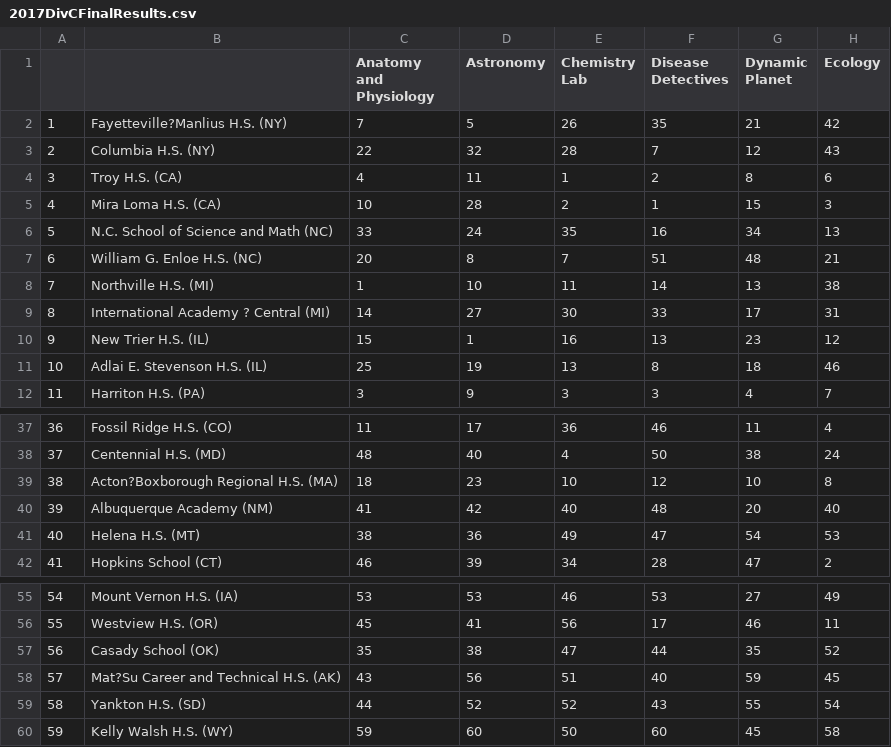
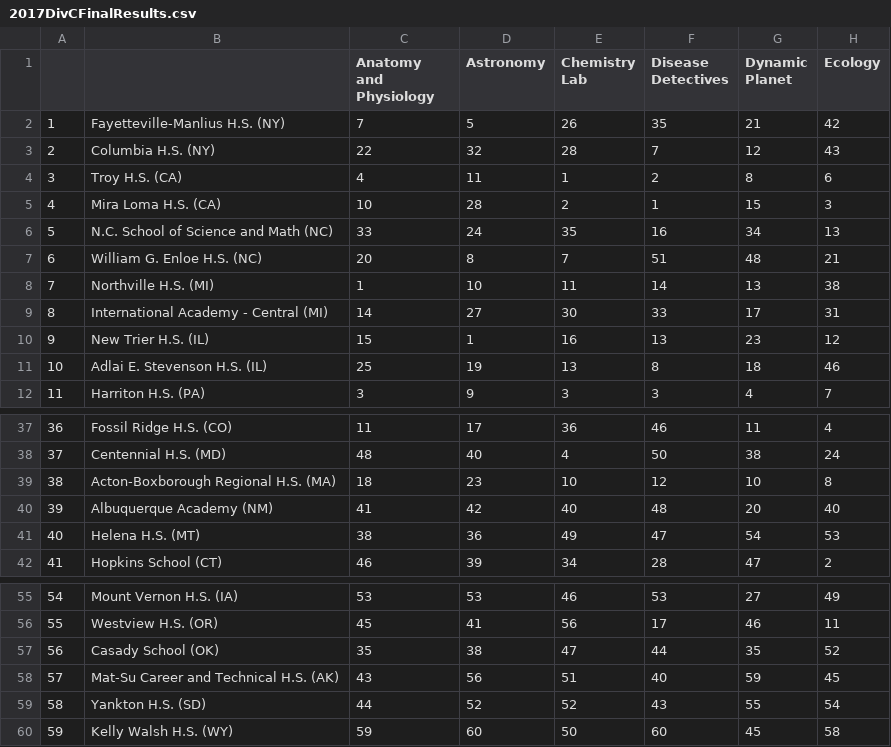
Before and after one commit to unosmium/sciolyff, a CSV file: examples/imports/2017DivCFinalResults.csv, drawn as a sheet; only a part is shown, gaps mark what is left out; the diff names each change by its address in the sheet, - before the commit and + after, or states it on an @@ line.

```diff
--- a/examples/imports/2017DivCFinalResults.csv
+++ b/examples/imports/2017DivCFinalResults.csv
-B2: Fayetteville?Manlius H.S. (NY)
+B2: Fayetteville-Manlius H.S. (NY)
-B9: International Academy ? Central (MI)
+B9: International Academy - Central (MI)
-B39: Acton?Boxborough Regional H.S. (MA)
+B39: Acton-Boxborough Regional H.S. (MA)
-B58: Mat?Su Career and Technical H.S. (AK)
+B58: Mat-Su Career and Technical H.S. (AK)
```
Also changed, not shown: examples/imports/2017DivBFinalResults.csv, examples/imports/2018DivCFinalResults.csv, 1 other file.
